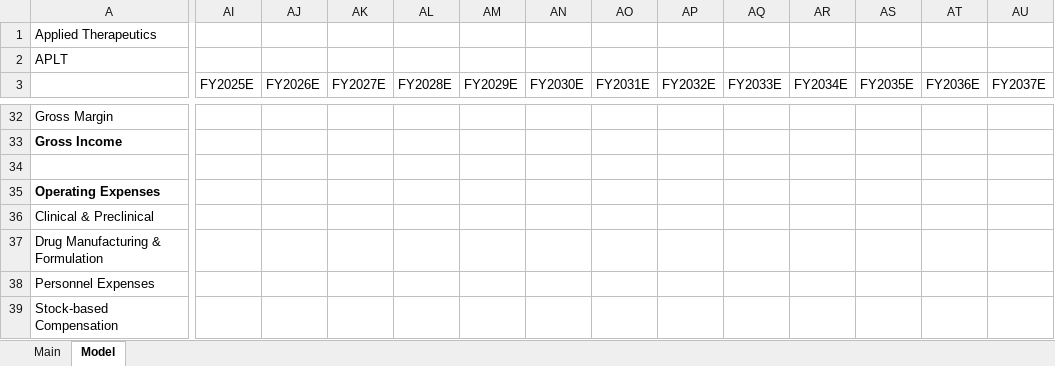
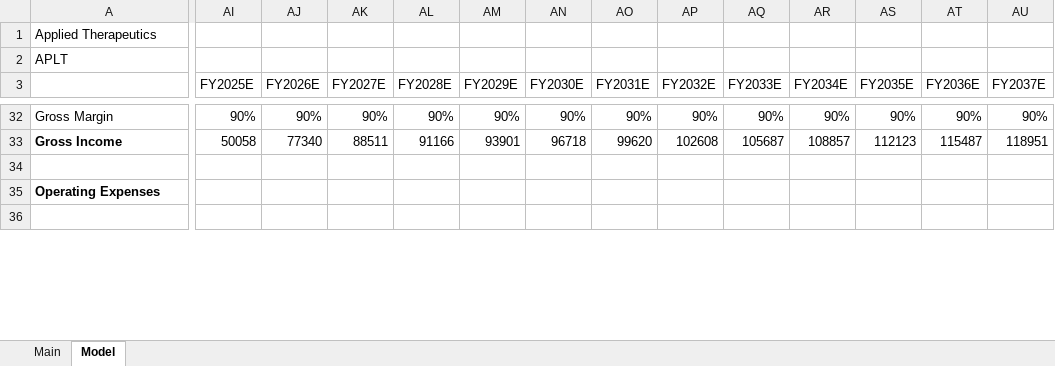
Before and after one commit to evandomingos/Models, an Excel workbook: APLT Model.xlsx, sheet Model, drawn as a sheet; only a part is shown, gaps mark what is left out; the shorter side is filled out with more unchanged rows; values as stored, in another font and other column widths than the file's, no borders; removed rows and columns are numbered as before the commit, all else as after; rows hold the shown columns only; the diff covers the shown part only; the diff names each change by its address in the sheet, - before the commit and + after, or states it on an @@ line.

Commit message:
Update APLT Model.xlsx

```diff
--- a/APLT Model.xlsx (sheet Model)
+++ b/APLT Model.xlsx (sheet Model)
-AI32 (FY2025E): (empty)
+AI32 (FY2025E): 90%
-AJ32 (FY2026E): (empty)
+AJ32 (FY2026E): 90%
-AK32 (FY2027E): (empty)
+AK32 (FY2027E): 90%
-AL32 (FY2028E): (empty)
+AL32 (FY2028E): 90%
-AM32 (FY2029E): (empty)
+AM32 (FY2029E): 90%
-AN32 (FY2030E): (empty)
+AN32 (FY2030E): 90%
-AO32 (FY2031E): (empty)
+AO32 (FY2031E): 90%
-AP32 (FY2032E): (empty)
+AP32 (FY2032E): 90%
-AQ32 (FY2033E): (empty)
+AQ32 (FY2033E): 90%
-AR32 (FY2034E): (empty)
+AR32 (FY2034E): 90%
-AS32 (FY2035E): (empty)
+AS32 (FY2035E): 90%
-AT32 (FY2036E): (empty)
+AT32 (FY2036E): 90%
-AU32 (FY2037E): (empty)
+AU32 (FY2037E): 90%
-AI33 (FY2025E): (empty)
+AI33 (FY2025E): 50058
-AJ33 (FY2026E): (empty)
+AJ33 (FY2026E): 77340
-AK33 (FY2027E): (empty)
+AK33 (FY2027E): 88511
-AL33 (FY2028E): (empty)
+AL33 (FY2028E): 91166
-AM33 (FY2029E): (empty)
+AM33 (FY2029E): 93901
-AN33 (FY2030E): (empty)
+AN33 (FY2030E): 96718
-AO33 (FY2031E): (empty)
+AO33 (FY2031E): 99620
-AP33 (FY2032E): (empty)
+AP33 (FY2032E): 102608
-AQ33 (FY2033E): (empty)
+AQ33 (FY2033E): 105687
-AR33 (FY2034E): (empty)
+AR33 (FY2034E): 108857
-AS33 (FY2035E): (empty)
+AS33 (FY2035E): 112123
-AT33 (FY2036E): (empty)
+AT33 (FY2036E): 115487
-AU33 (FY2037E): (empty)
+AU33 (FY2037E): 118951
-row 36: Clinical & Preclinical
-row 37: Drug Manufacturing & Formulation
-row 38: Personnel Expenses
-row 39: Stock-based Compensation
```
Also changed, not shown: 21 added rows, 15 removed rows and 47 edited cells elsewhere in this sheet, formulas that keep their value.
